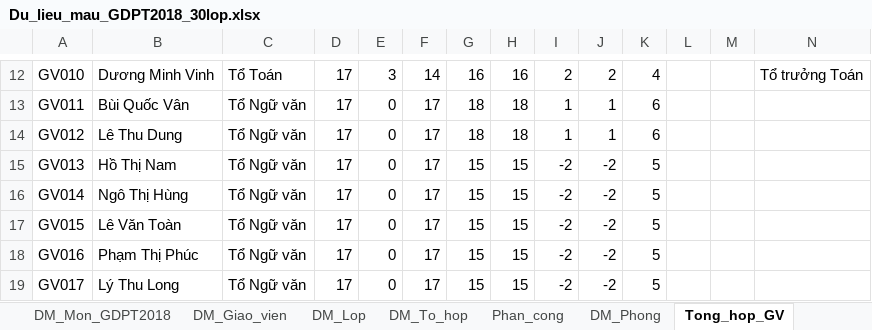
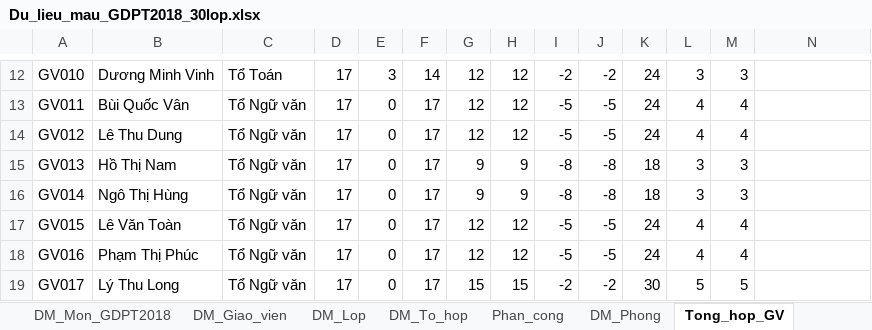
Before and after one commit to Khoidev-01/Timetable_Gen, an Excel workbook: Du_lieu_mau_GDPT2018_30lop.xlsx, sheet Tong_hop_GV, drawn as a sheet; only a part is shown, gaps mark what is left out; values as stored, in another font and other column widths than the file's, no cell formats; the diff covers the shown part only; the diff names each change by its address in the sheet, - before the commit and + after, or states it on an @@ line.

```diff
--- a/Du_lieu_mau_GDPT2018_30lop.xlsx (sheet Tong_hop_GV)
+++ b/Du_lieu_mau_GDPT2018_30lop.xlsx (sheet Tong_hop_GV)
-G12: 16
+G12: 12
-H12: 16
+H12: 12
-I12: 2
+I12: -2
-J12: 2
+J12: -2
-K12: 4
+K12: 24
-L12: (empty)
+L12: 3
-M12: (empty)
+M12: 3
-N12: Tổ trưởng Toán
+N12: (empty)
-G13:G14: 18
+G13:G14: 12
-H13:H14: 18
+H13:H14: 12
-I13:I14: 1
+I13:I14: -5
-J13:J14: 1
+J13:J14: -5
-K13:K14: 6
+K13:K14: 24
-L13:L14: (empty)
+L13:L14: 4
-M13:M14: (empty)
+M13:M14: 4
-G15:G16: 15
+G15:G16: 9
-H15:H16: 15
+H15:H16: 9
-I15:I16: -2
+I15:I16: -8
-J15:J16: -2
+J15:J16: -8
-K15:K16: 5
+K15:K16: 18
-L15:L16: (empty)
+L15:L16: 3
-M15:M16: (empty)
+M15:M16: 3
-G17:G18: 15
+G17:G18: 12
-H17:H18: 15
+H17:H18: 12
-I17:I18: -2
+I17:I18: -5
-J17:J18: -2
+J17:J18: -5
-K17:K18: 5
+K17:K18: 24
-L17:L18: (empty)
+L17:L18: 4
-M17:M18: (empty)
+M17:M18: 4
-K19: 5
+K19: 30
-L19: (empty)
+L19: 5
-M19: (empty)
+M19: 5
```
Also changed, not shown: 3 added rows and 431 edited cells elsewhere in this sheet, cell formats, 8 other files.
